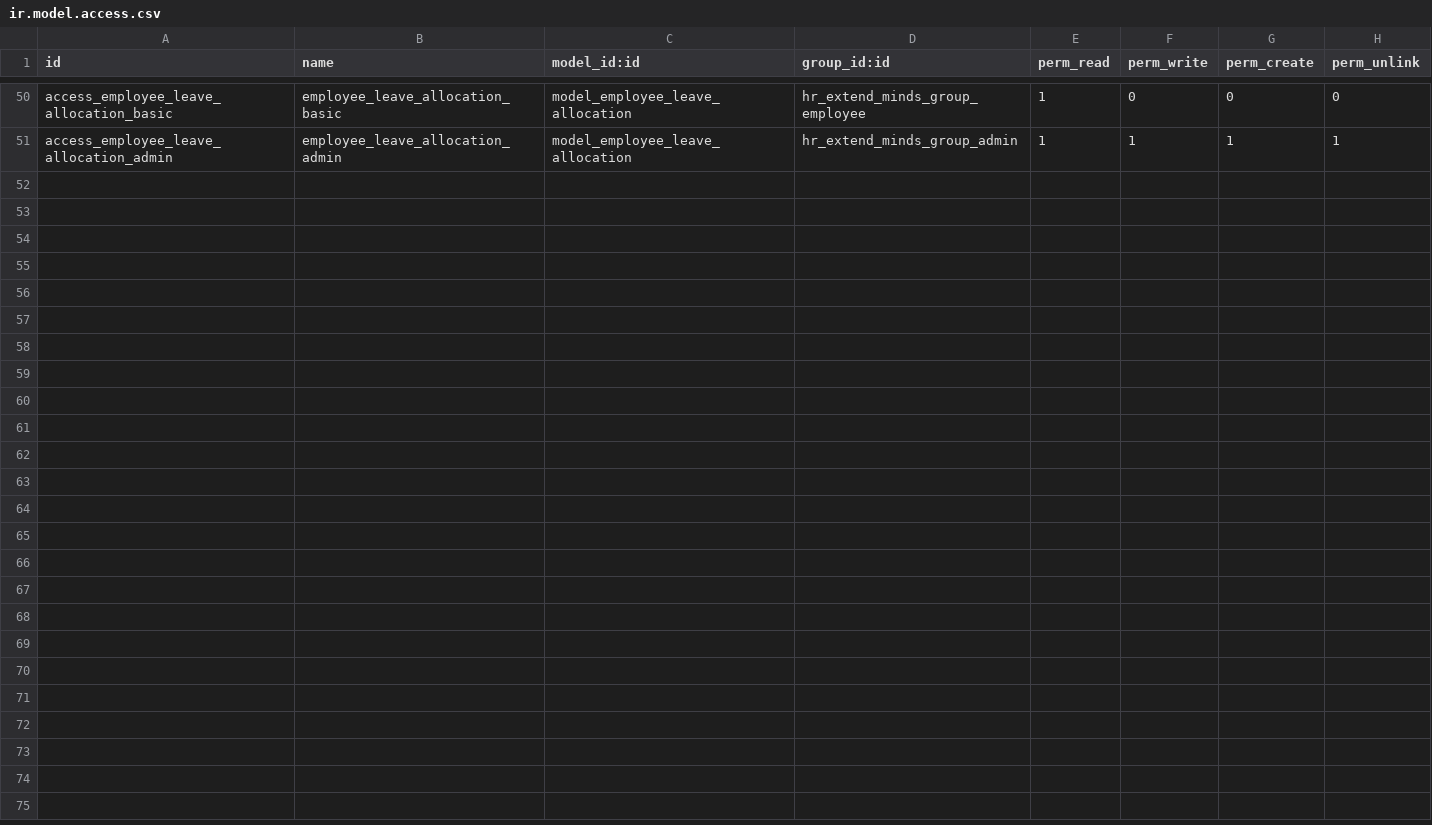
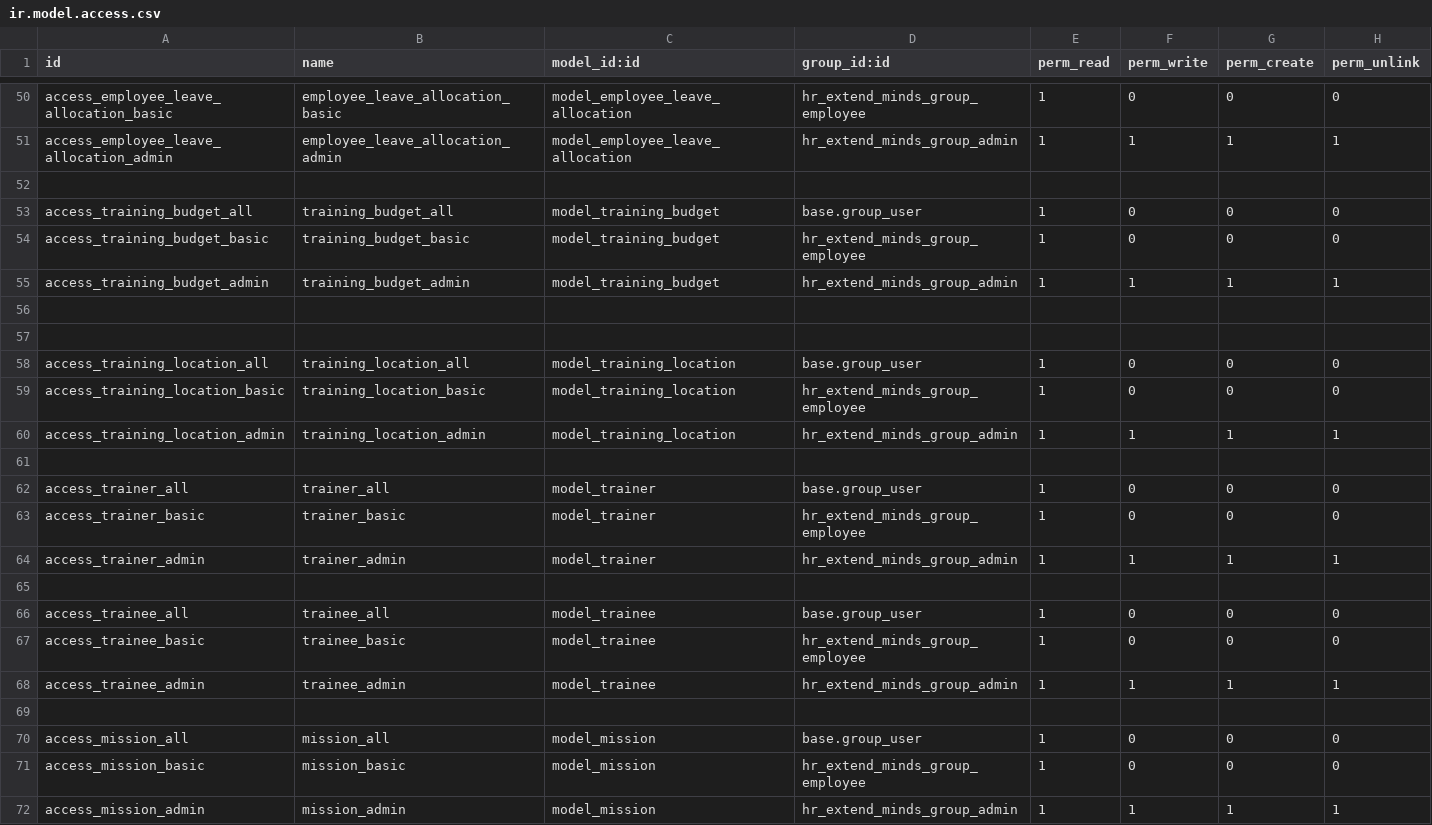
Before and after one commit to AMohamed389/airport3, a CSV file: hr_extend_minds/security/ir.model.access.csv, drawn as a sheet; only a part is shown, gaps mark what is left out; the diff names each change by its address in the sheet, - before the commit and + after, or states it on an @@ line.

Commit message:
Add files via upload
training module v1.1 shawky

```diff
--- a/hr_extend_minds/security/ir.model.access.csv
+++ b/hr_extend_minds/security/ir.model.access.csv
+row 52: (empty)
+row 53: access_training_budget_all | training_budget_all | model_training_budget | base.group_user | 1 | 0 | 0 | 0
+row 54: access_training_budget_basic | training_budget_basic | model_training_budget | hr_extend_minds_group_employee | 1 | 0 | 0 | 0
+row 55: access_training_budget_admin | training_budget_admin | model_training_budget | hr_extend_minds_group_admin | 1 | 1 | 1 | 1
+row 56: (empty)
+row 57: (empty)
+row 58: access_training_location_all | training_location_all | model_training_location | base.group_user | 1 | 0 | 0 | 0
+row 59: access_training_location_basic | training_location_basic | model_training_location | hr_extend_minds_group_employee | 1 | 0 | 0 | 0
+row 60: access_training_location_admin | training_location_admin | model_training_location | hr_extend_minds_group_admin | 1 | 1 | 1 | 1
+row 61: (empty)
+row 62: access_trainer_all | trainer_all | model_trainer | base.group_user | 1 | 0 | 0 | 0
+row 63: access_trainer_basic | trainer_basic | model_trainer | hr_extend_minds_group_employee | 1 | 0 | 0 | 0
+row 64: access_trainer_admin | trainer_admin | model_trainer | hr_extend_minds_group_admin | 1 | 1 | 1 | 1
+row 65: (empty)
+row 66: access_trainee_all | trainee_all | model_trainee | base.group_user | 1 | 0 | 0 | 0
+row 67: access_trainee_basic | trainee_basic | model_trainee | hr_extend_minds_group_employee | 1 | 0 | 0 | 0
+row 68: access_trainee_admin | trainee_admin | model_trainee | hr_extend_minds_group_admin | 1 | 1 | 1 | 1
+row 69: (empty)
+row 70: access_mission_all | mission_all | model_mission | base.group_user | 1 | 0 | 0 | 0
+row 71: access_mission_basic | mission_basic | model_mission | hr_extend_minds_group_employee | 1 | 0 | 0 | 0
+row 72: access_mission_admin | mission_admin | model_mission | hr_extend_minds_group_admin | 1 | 1 | 1 | 1
```
Also changed, not shown: 13 other files.
